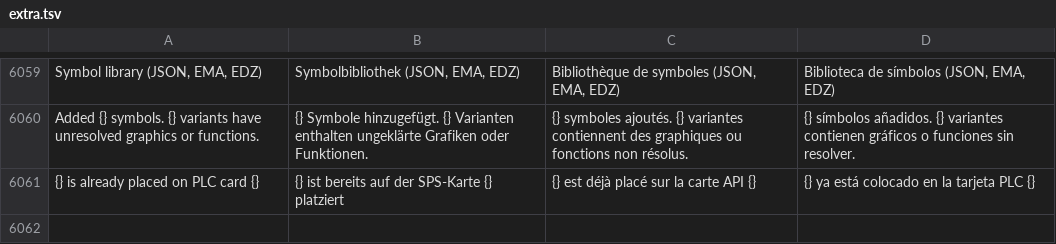
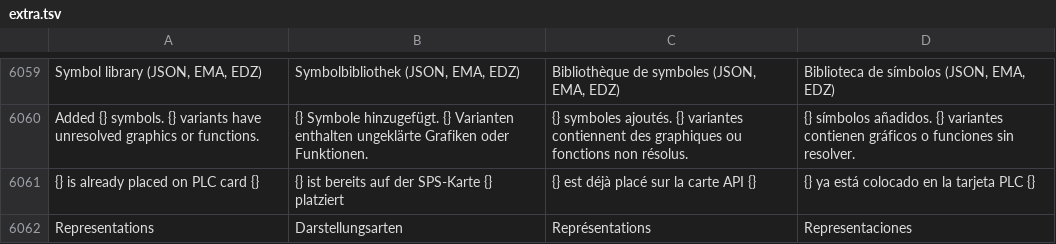
Before and after one commit to jessenic/OpenECraft, a TSV file: crates/openecraft-i18n/src/catalog/extra.tsv, drawn as a sheet; only a part is shown, gaps mark what is left out.

```diff
--- a/crates/openecraft-i18n/src/catalog/extra.tsv
+++ b/crates/openecraft-i18n/src/catalog/extra.tsv
@@ -6061 +6061,2 @@ Added {} symbols. {} variants have unresolved graphics or functions.	{} Symbole
 {} is already placed on PLC card {}	{} ist bereits auf der SPS-Karte {} platziert	{} est déjà placé sur la carte API {}	{} ya está colocado en la tarjeta PLC {}
+Representations	Darstellungsarten	Représentations	Representaciones
```
Also changed, not shown: 15 other files.
